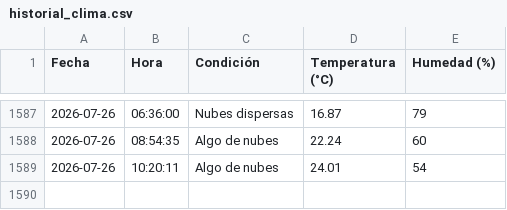
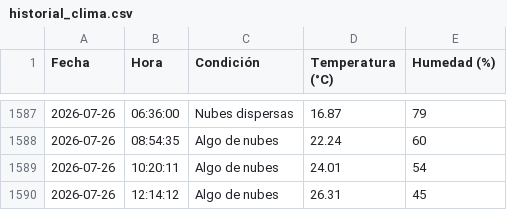
Before and after one commit to IalFaique/clima, a CSV file: historial_clima.csv, drawn as a sheet; only a part is shown, gaps mark what is left out; the diff names each change by its address in the sheet, - before the commit and + after, or states it on an @@ line.

Commit message:
Registro automático del clima

```diff
--- a/historial_clima.csv
+++ b/historial_clima.csv
+row 1590: 2026-07-26 | 12:14:12 | Algo de nubes | 26.31 | 45
```
